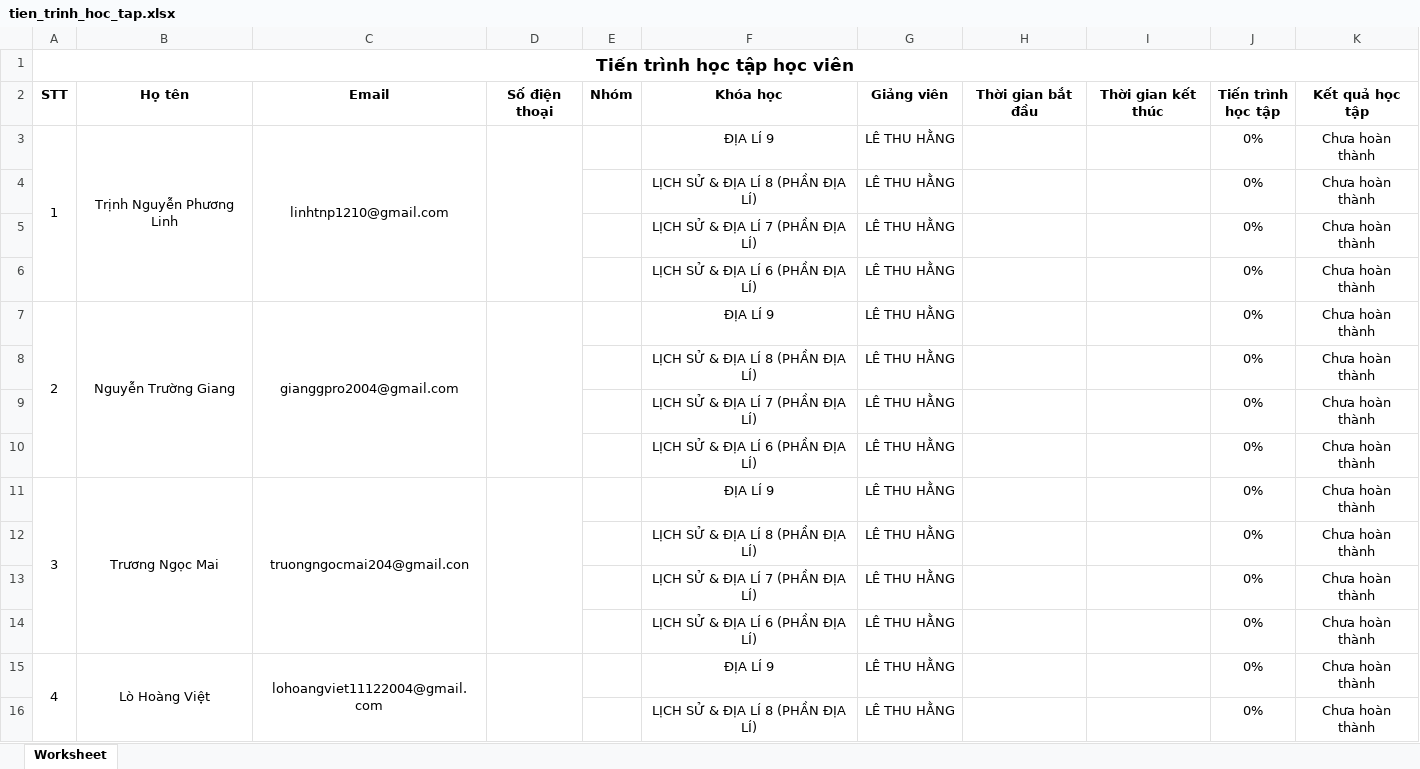
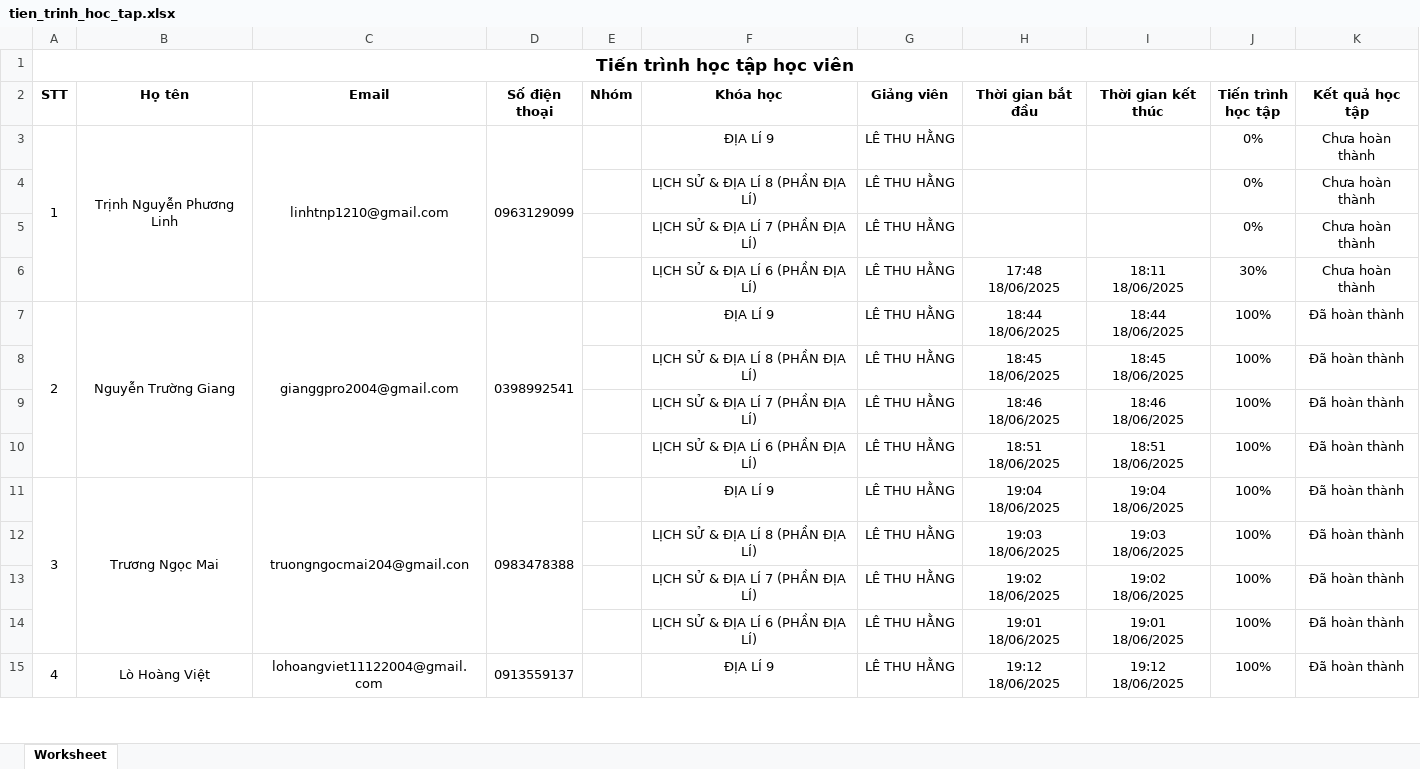
Before and after one commit to phamthanhtung35NB/excel-to-chart, an Excel workbook: tien_trinh_hoc_tap.xlsx, sheet Worksheet, drawn as a sheet; only a part is shown; values as stored, in another font and other column widths than the file's, no borders; removed rows and columns are numbered as before the commit, all else as after; the diff covers the shown part only; the diff names each change by its address in the sheet, - before the commit and + after, or states it on an @@ line.

```diff
--- a/tien_trinh_hoc_tap.xlsx (sheet Worksheet)
+++ b/tien_trinh_hoc_tap.xlsx (sheet Worksheet)
-D3 (Số điện thoại): (empty)
+D3 (Số điện thoại): 0963129099
-H6 (Thời gian bắt đầu): (empty)
+H6 (Thời gian bắt đầu): 17:48 18/06/2025
-I6 (Thời gian kết thúc): (empty)
+I6 (Thời gian kết thúc): 18:11 18/06/2025
-J6 (Tiến trình học tập): 0%
+J6 (Tiến trình học tập): 30%
-D7 (Số điện thoại): (empty)
+D7 (Số điện thoại): 0398992541
-H7 (Thời gian bắt đầu): (empty)
+H7 (Thời gian bắt đầu): 18:44 18/06/2025
-I7 (Thời gian kết thúc): (empty)
+I7 (Thời gian kết thúc): 18:44 18/06/2025
-J7 (Tiến trình học tập): 0%
+J7 (Tiến trình học tập): 100%
-K7 (Kết quả học tập): Chưa hoàn thành
+K7 (Kết quả học tập): Đã hoàn thành
-row 8:  |  |  |  |  | LỊCH SỬ & ĐỊA LÍ 8 (PHẦN ĐỊA LÍ) | LÊ THU HẰNG |  |  | 0% | Chưa hoàn thành
-row 9:  |  |  |  |  | LỊCH SỬ & ĐỊA LÍ 7 (PHẦN ĐỊA LÍ) | LÊ THU HẰNG |  |  | 0% | Chưa hoàn thành
-row 10:  |  |  |  |  | LỊCH SỬ & ĐỊA LÍ 6 (PHẦN ĐỊA LÍ) | LÊ THU HẰNG |  |  | 0% | Chưa hoàn thành
+row 8:  |  |  |  |  | LỊCH SỬ & ĐỊA LÍ 8 (PHẦN ĐỊA LÍ) | LÊ THU HẰNG | 18:45 18/06/2025 | 18:45 18/06/2025 | 100% | Đã hoàn thành
+row 9:  |  |  |  |  | LỊCH SỬ & ĐỊA LÍ 7 (PHẦN ĐỊA LÍ) | LÊ THU HẰNG | 18:46 18/06/2025 | 18:46 18/06/2025 | 100% | Đã hoàn thành
+row 10:  |  |  |  |  | LỊCH SỬ & ĐỊA LÍ 6 (PHẦN ĐỊA LÍ) | LÊ THU HẰNG | 18:51 18/06/2025 | 18:51 18/06/2025 | 100% | Đã hoàn thành
-D11 (Số điện thoại): (empty)
+D11 (Số điện thoại): 0983478388
-H11 (Thời gian bắt đầu): (empty)
+H11 (Thời gian bắt đầu): 19:04 18/06/2025
-I11 (Thời gian kết thúc): (empty)
+I11 (Thời gian kết thúc): 19:04 18/06/2025
-J11 (Tiến trình học tập): 0%
+J11 (Tiến trình học tập): 100%
-K11 (Kết quả học tập): Chưa hoàn thành
+K11 (Kết quả học tập): Đã hoàn thành
-row 12:  |  |  |  |  | LỊCH SỬ & ĐỊA LÍ 8 (PHẦN ĐỊA LÍ) | LÊ THU HẰNG |  |  | 0% | Chưa hoàn thành
-row 13:  |  |  |  |  | LỊCH SỬ & ĐỊA LÍ 7 (PHẦN ĐỊA LÍ) | LÊ THU HẰNG |  |  | 0% | Chưa hoàn thành
-row 14:  |  |  |  |  | LỊCH SỬ & ĐỊA LÍ 6 (PHẦN ĐỊA LÍ) | LÊ THU HẰNG |  |  | 0% | Chưa hoàn thành
+row 12:  |  |  |  |  | LỊCH SỬ & ĐỊA LÍ 8 (PHẦN ĐỊA LÍ) | LÊ THU HẰNG | 19:03 18/06/2025 | 19:03 18/06/2025 | 100% | Đã hoàn thành
+row 13:  |  |  |  |  | LỊCH SỬ & ĐỊA LÍ 7 (PHẦN ĐỊA LÍ) | LÊ THU HẰNG | 19:02 18/06/2025 | 19:02 18/06/2025 | 100% | Đã hoàn thành
+row 14:  |  |  |  |  | LỊCH SỬ & ĐỊA LÍ 6 (PHẦN ĐỊA LÍ) | LÊ THU HẰNG | 19:01 18/06/2025 | 19:01 18/06/2025 | 100% | Đã hoàn thành
-D15 (Số điện thoại): (empty)
+D15 (Số điện thoại): 0913559137
-H15 (Thời gian bắt đầu): (empty)
+H15 (Thời gian bắt đầu): 19:12 18/06/2025
-I15 (Thời gian kết thúc): (empty)
+I15 (Thời gian kết thúc): 19:12 18/06/2025
-J15 (Tiến trình học tập): 0%
+J15 (Tiến trình học tập): 100%
-K15 (Kết quả học tập): Chưa hoàn thành
+K15 (Kết quả học tập): Đã hoàn thành
-row 16:  |  |  |  |  | LỊCH SỬ & ĐỊA LÍ 8 (PHẦN ĐỊA LÍ) | LÊ THU HẰNG |  |  | 0% | Chưa hoàn thành
```
Also changed, not shown: 5 added rows, 5 removed rows and 8 edited cells elsewhere in this sheet, Danh_sach_hoc_vien_tham_gia_18_06_2025.xlsx, 12 other files.
